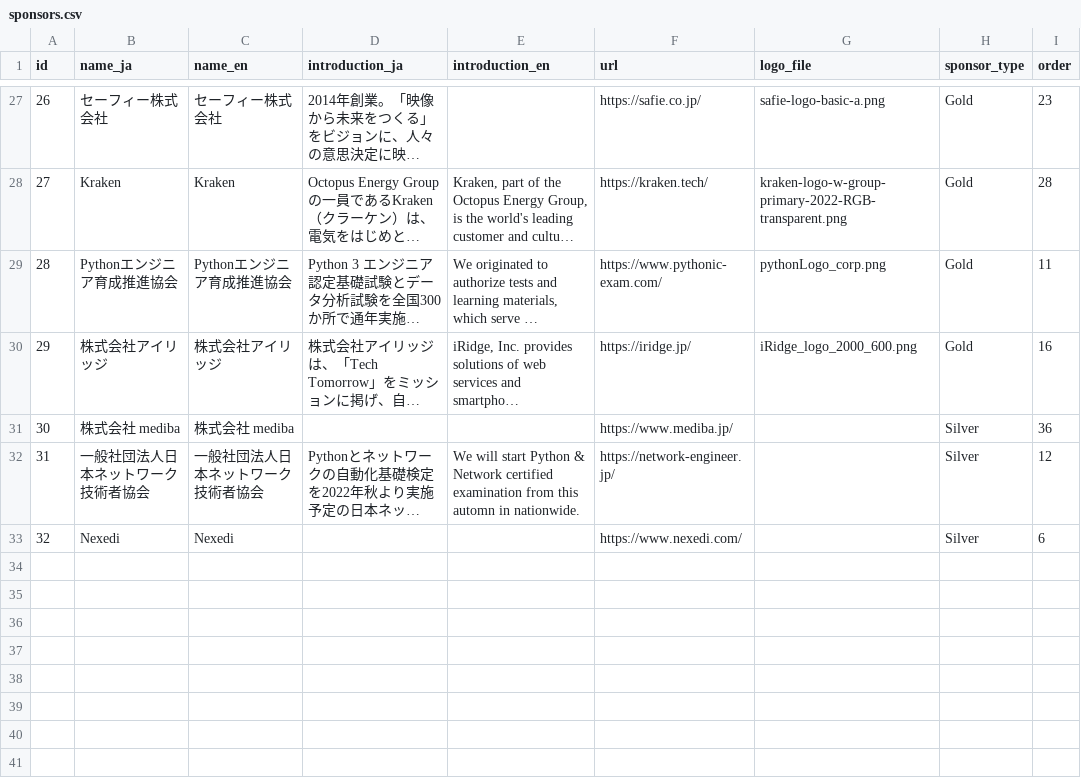
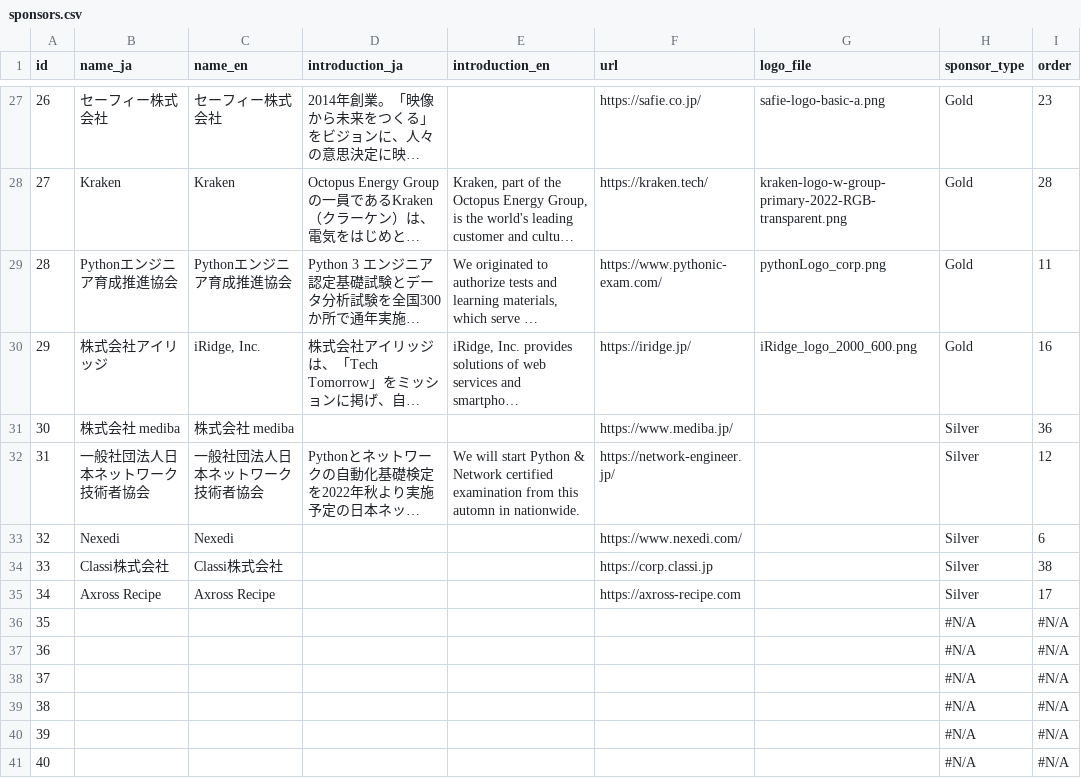
Before and after one commit to pyconjp/pycon.jp.2022, a CSV file: content/sponsors.csv, drawn as a sheet; only a part is shown, gaps mark what is left out; long unchanged cells end in …; the diff covers the shown part only; the diff names each change by its address in the sheet, - before the commit and + after, or states it on an @@ line.

Commit message:
Fixed sponsor information 08-22

```diff
--- a/content/sponsors.csv
+++ b/content/sponsors.csv
-C30 (name_en): 株式会社アイリッジ
+C30 (name_en): iRidge, Inc.
+row 34: 33 | Classi株式会社 | Classi株式会社 |  |  | https://corp.classi.jp |  | Silver | 38
+row 35: 34 | Axross Recipe | Axross Recipe |  |  | https://axross-recipe.com |  | Silver | 17
+row 36: 35 |  |  |  |  |  |  | #N/A | #N/A
+row 37: 36 |  |  |  |  |  |  | #N/A | #N/A
+row 38: 37 |  |  |  |  |  |  | #N/A | #N/A
+row 39: 38 |  |  |  |  |  |  | #N/A | #N/A
+row 40: 39 |  |  |  |  |  |  | #N/A | #N/A
+row 41: 40 |  |  |  |  |  |  | #N/A | #N/A
```
Also changed, not shown: 7 edited cells elsewhere in this file, 1 other file.
